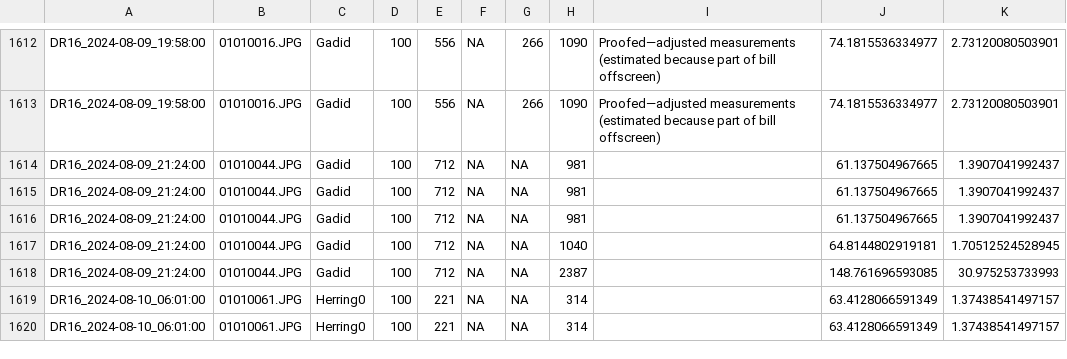
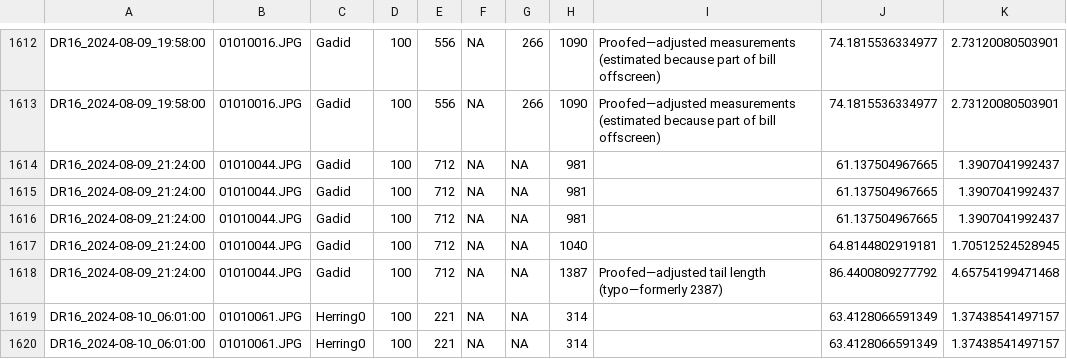
Before and after one commit to KatelynDepot/fDNA-quantifies-seabird-diet, a CSV file: processed_data/Prey_masses_by_ind.csv, drawn as a sheet; only a part is shown, gaps mark what is left out.

Commit message:
Corrected one prey measurement

```diff
--- a/processed_data/Prey_masses_by_ind.csv
+++ b/processed_data/Prey_masses_by_ind.csv
@@ -1617,3 +1617,3 @@
 "DR16_2024-08-09_21:24:00","01010044.JPG","Gadid",100,712,NA,NA,1040,"",64.8144802919181,1.70512524528945
-"DR16_2024-08-09_21:24:00","01010044.JPG","Gadid",100,712,NA,NA,2387,"",148.761696593085,30.975253733993
+"DR16_2024-08-09_21:24:00","01010044.JPG","Gadid",100,712,NA,NA,1387,"Proofed—adjusted tail length (typo—formerly 2387)",86.4400809277792,4.65754199471468
 "DR16_2024-08-10_06:01:00","01010061.JPG","Herring0",100,221,NA,NA,314,"",63.4128066591349,1.37438541497157
```
Also changed, not shown: processed_data/Final_bill_loads.csv, processed_data/Prey_masses_by_type.csv, 1 other file.
